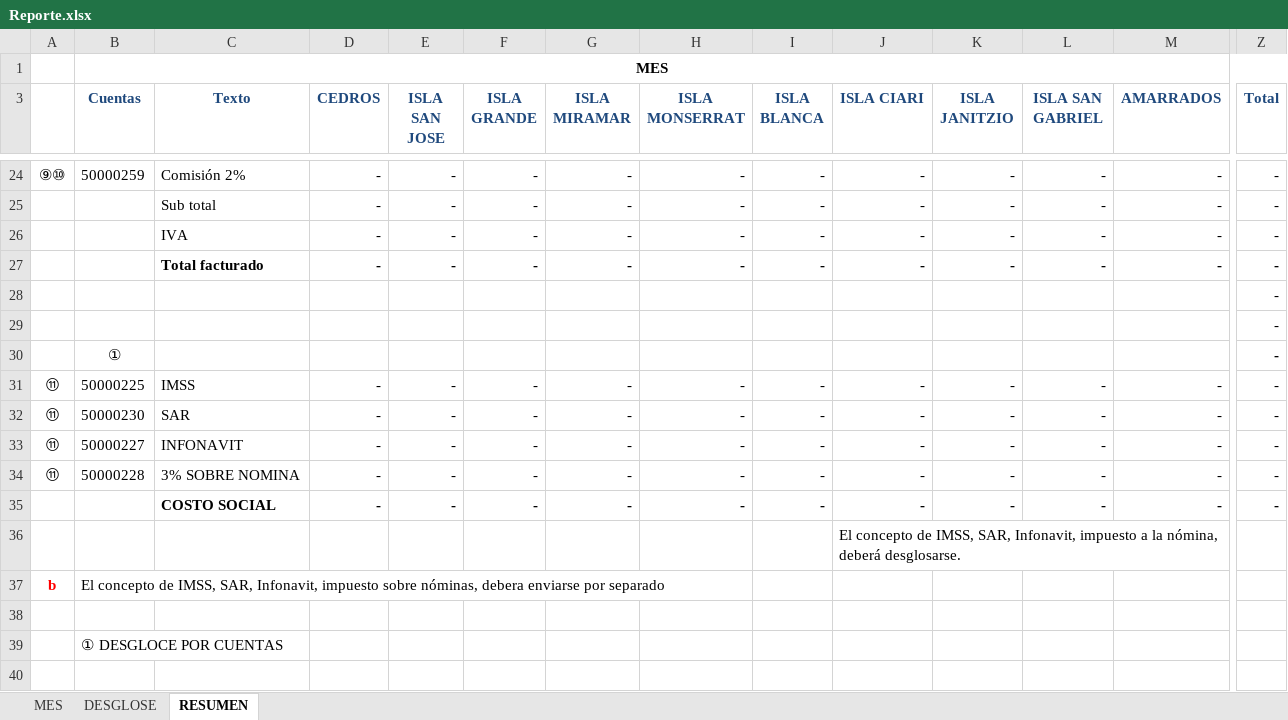
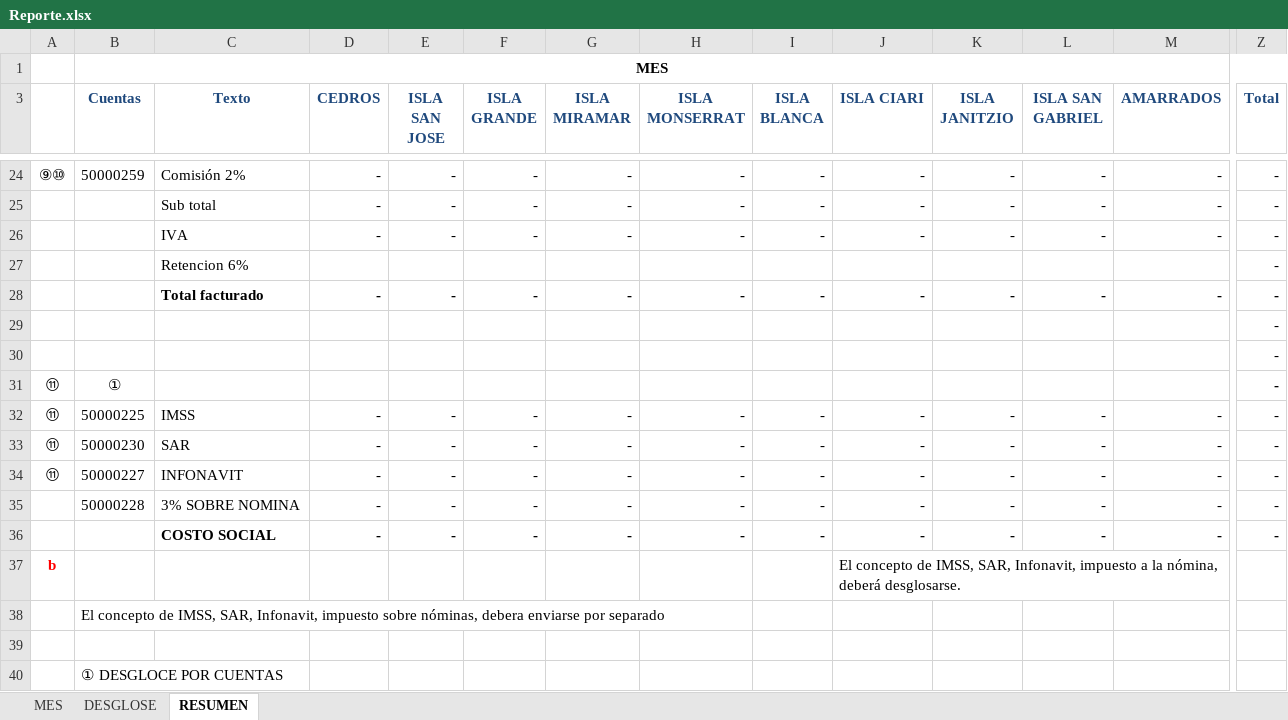
Before and after one commit to OperadoraNominas/OperadoraNominas, an Excel workbook: OperadoraNominas/bin/Debug/Archivos/Reporte.xlsx, sheet RESUMEN, drawn as a sheet; only a part is shown, gaps mark what is left out; values as stored, in another font and other column widths than the file's, no borders; charts and pictures and table styles not drawn; removed rows and columns are numbered as before the commit, all else as after; rows hold the shown columns only; the diff names each change by its address in the sheet, - before the commit and + after, or states it on an @@ line.

```diff
--- a/OperadoraNominas/bin/Debug/Archivos/Reporte.xlsx (sheet RESUMEN)
+++ b/OperadoraNominas/bin/Debug/Archivos/Reporte.xlsx (sheet RESUMEN)
+row 27:  |  | Retencion 6% |  |  |  |  |  |  |  |  |  |  | -
-A31: (empty)
+A31: ⑪
-A35: ⑪
+A35: (empty)
-row 36:  |  |  |  |  |  |  |  |  | El concepto de IMSS, SAR, Infonavit, impuesto a la nómina, deberá desglosarse.
-B37 (Cuentas): El concepto de IMSS, SAR, Infonavit, impuesto sobre nóminas, debera enviarse por separado
+B37 (Cuentas): (empty)
-J37 (ISLA CIARI): (empty)
+J37 (ISLA CIARI): El concepto de IMSS, SAR, Infonavit, impuesto a la nómina, deberá desglosarse.
+row 38:  | El concepto de IMSS, SAR, Infonavit, impuesto sobre nóminas, debera enviarse por separado
```
Also changed, not shown: sheet MES, sheet DESGLOSE, formulas that keep their value, charts or pictures, OperadoraNominas/bin/Debug/Archivos/TMM.xlsx, 15 other files.
